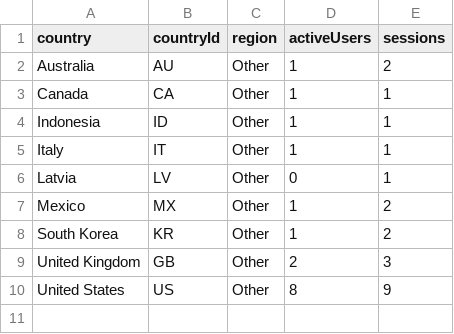
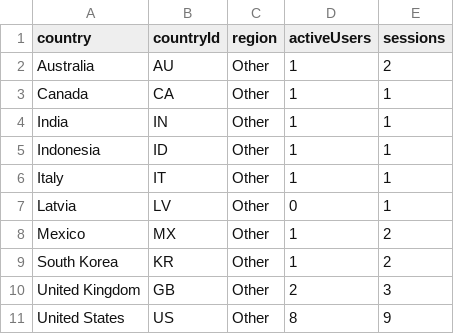
Before and after one commit to CalCOFI/analytics, a CSV file: static/data/geo/capstone.csv, drawn as a sheet.

```diff
--- a/static/data/geo/capstone.csv
+++ b/static/data/geo/capstone.csv
@@ -3,2 +3,3 @@ Australia,AU,Other,1,2
 Canada,CA,Other,1,1
+India,IN,Other,1,1
 Indonesia,ID,Other,1,1
```
Also changed, not shown: static/data/daily/capstone.csv, static/data/geo/ctd-transects.csv, 41 other files.
